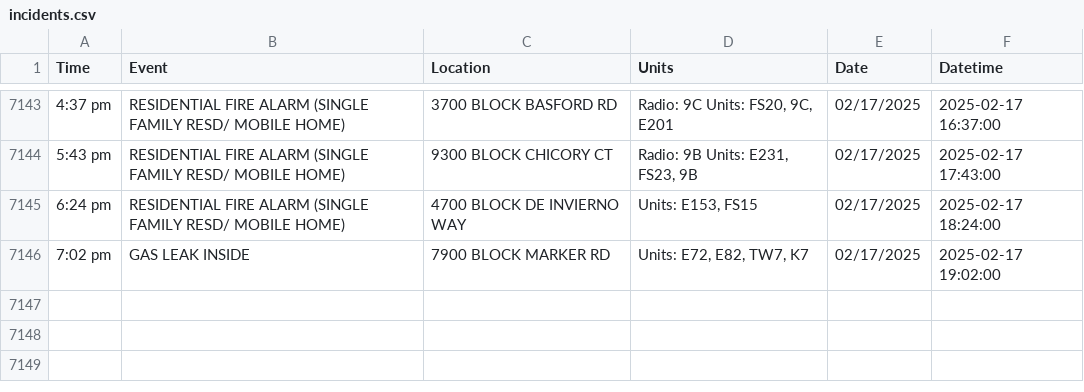
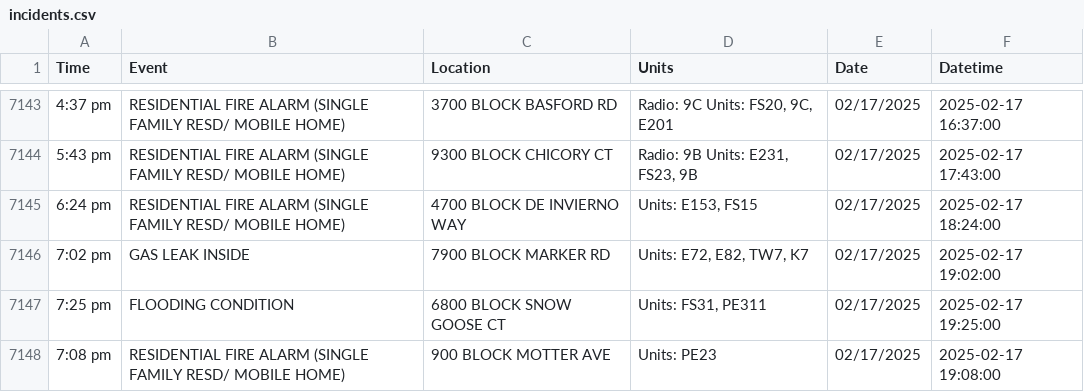
Before and after one commit to NewsAppsUMD/fredscanner, a CSV file: incidents.csv, drawn as a sheet; only a part is shown, gaps mark what is left out; the diff names each change by its address in the sheet, - before the commit and + after, or states it on an @@ line.

```diff
--- a/incidents.csv
+++ b/incidents.csv
+row 7147: 7:25 pm | FLOODING CONDITION | 6800 BLOCK SNOW GOOSE CT | Units: FS31, PE311 | 02/17/2025 | 2025-02-17 19:25:00
+row 7148: 7:08 pm | RESIDENTIAL FIRE ALARM (SINGLE FAMILY RESD/ MOBILE HOME) | 900 BLOCK MOTTER AVE | Units: PE23 | 02/17/2025 | 2025-02-17 19:08:00
```
Also changed, not shown: 1 other file.
